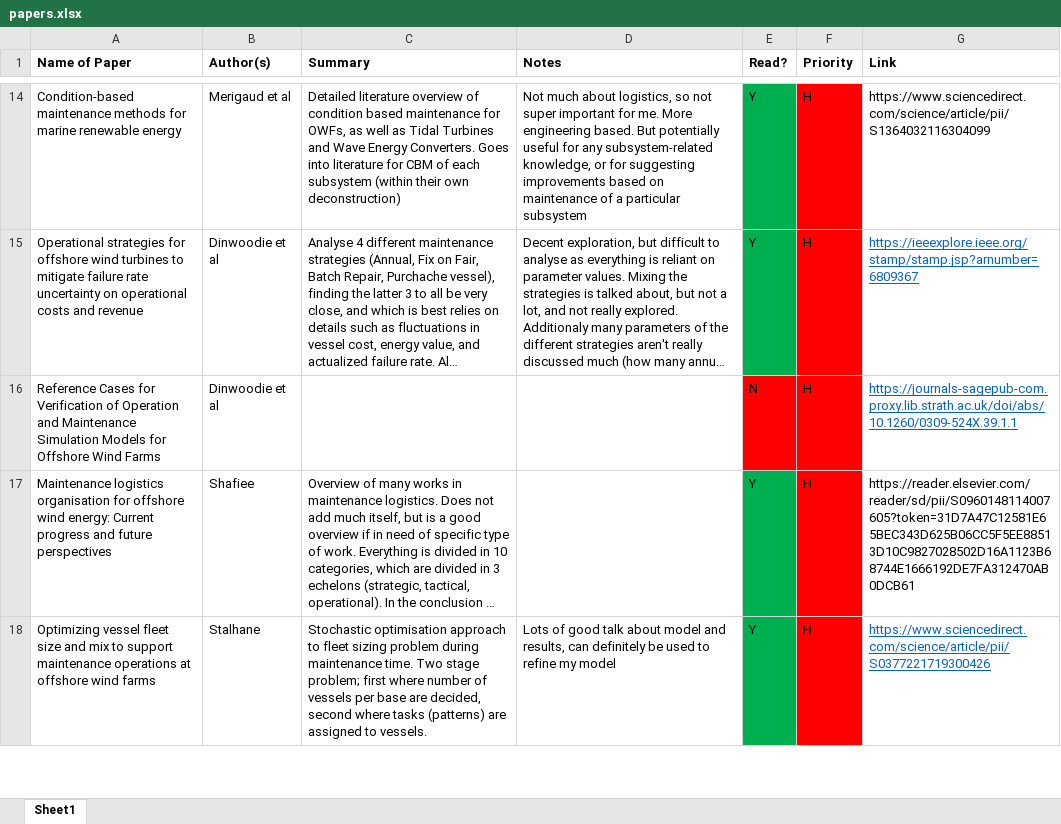
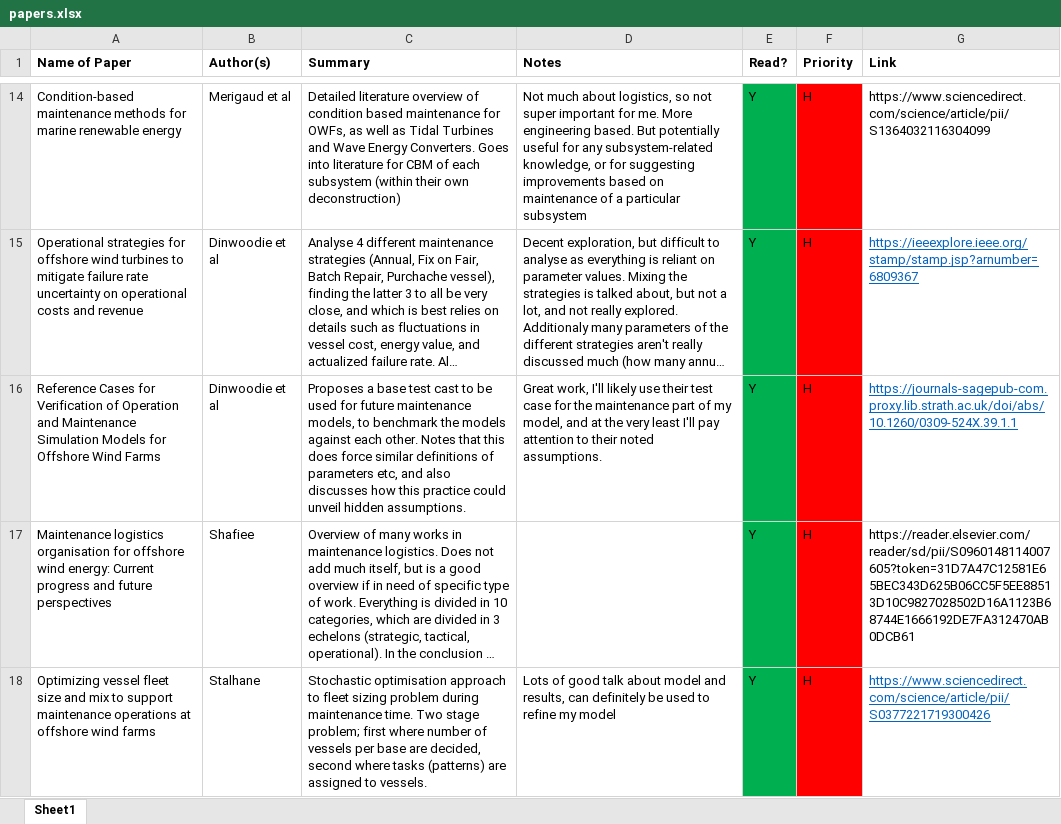
Before and after one commit to RKuipers/OffshoreWindFarms, an Excel workbook: papers.xlsx, sheet Sheet1, drawn as a sheet; only a part is shown, gaps mark what is left out; long unchanged cells end in …; values as stored, in another font and other column widths than the file's, no borders; the diff names each change by its address in the sheet, - before the commit and + after, or states it on an @@ line.

Commit message:
Updated model description

```diff
--- a/papers.xlsx (sheet Sheet1)
+++ b/papers.xlsx (sheet Sheet1)
-C16 (Summary): (empty)
+C16 (Summary): Proposes a base test cast to be used for future maintenance models, to benchmark the models against each other. Notes that this does force similar definitions of parameters etc, and also discusses how this practice could unveil hidden assumptions.
-D16 (Notes): (empty)
+D16 (Notes): Great work, I'll likely use their test case for the maintenance part of my model, and at the very least I'll pay attention to their noted assumptions.
-E16 (Read?): N
+E16 (Read?): Y
-E16 fill: #FF0000
+E16 fill: #00B050
```
